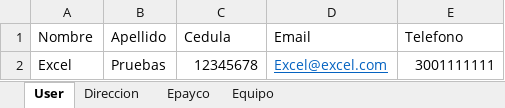
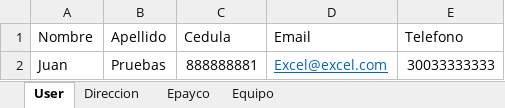
Before and after one commit to Retrocam/Terminales, an Excel workbook: src/main/resources/Data/UserData.xlsx, sheet User, drawn as a sheet; values as stored, in another font and other column widths than the file's, no borders; removed rows and columns are numbered as before the commit, all else as after; the diff names each change by its address in the sheet, - before the commit and + after, or states it on an @@ line.

```diff
--- a/src/main/resources/Data/UserData.xlsx (sheet User)
+++ b/src/main/resources/Data/UserData.xlsx (sheet User)
-row 2: Excel | Pruebas | 12345678 | Excel@excel.com | 3001111111
+row 2: Juan | Pruebas | 888888881 | Excel@excel.com | 30033333333
```
Also changed, not shown: 3 other files.
